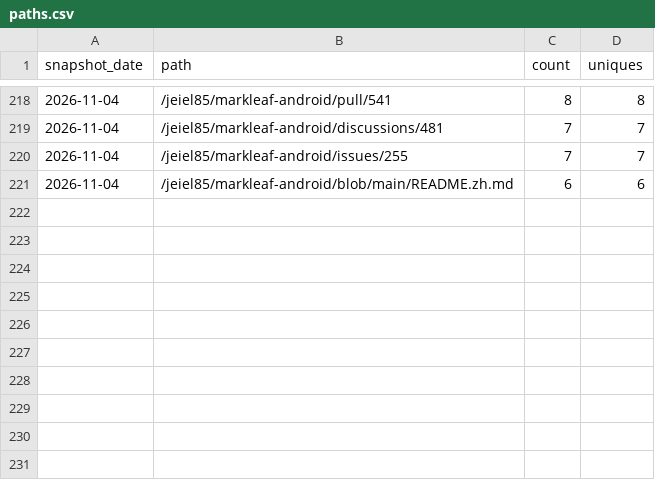
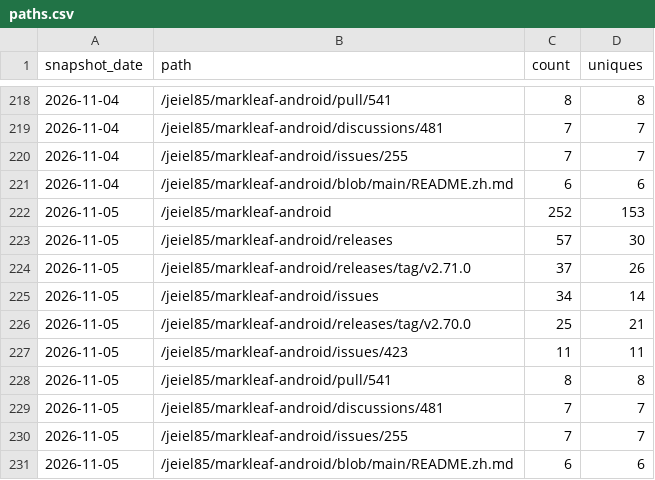
Before and after one commit to jeiel85/markleaf-android, a CSV file: paths.csv, drawn as a sheet; only a part is shown, gaps mark what is left out.

```diff
--- a/paths.csv
+++ b/paths.csv
@@ -221 +221,11 @@ snapshot_date,path,count,uniques
 2026-11-04,/jeiel85/markleaf-android/blob/main/README.zh.md,6,6
+2026-11-05,/jeiel85/markleaf-android,252,153
+2026-11-05,/jeiel85/markleaf-android/releases,57,30
+2026-11-05,/jeiel85/markleaf-android/releases/tag/v2.71.0,37,26
+2026-11-05,/jeiel85/markleaf-android/issues,34,14
+2026-11-05,/jeiel85/markleaf-android/releases/tag/v2.70.0,25,21
+2026-11-05,/jeiel85/markleaf-android/issues/423,11,11
+2026-11-05,/jeiel85/markleaf-android/pull/541,8,8
+2026-11-05,/jeiel85/markleaf-android/discussions/481,7,7
+2026-11-05,/jeiel85/markleaf-android/issues/255,7,7
+2026-11-05,/jeiel85/markleaf-android/blob/main/README.zh.md,6,6
```
Also changed, not shown: clones.csv, referrers.csv, 2 other files.
